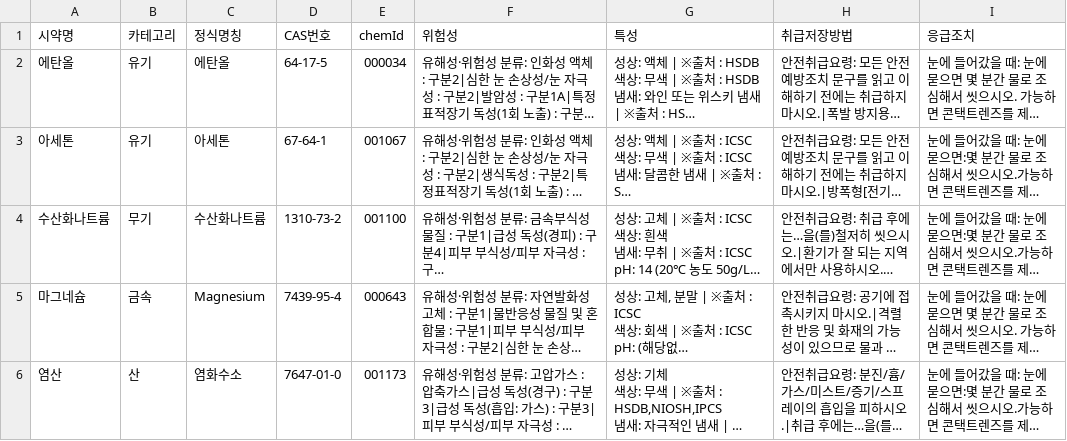
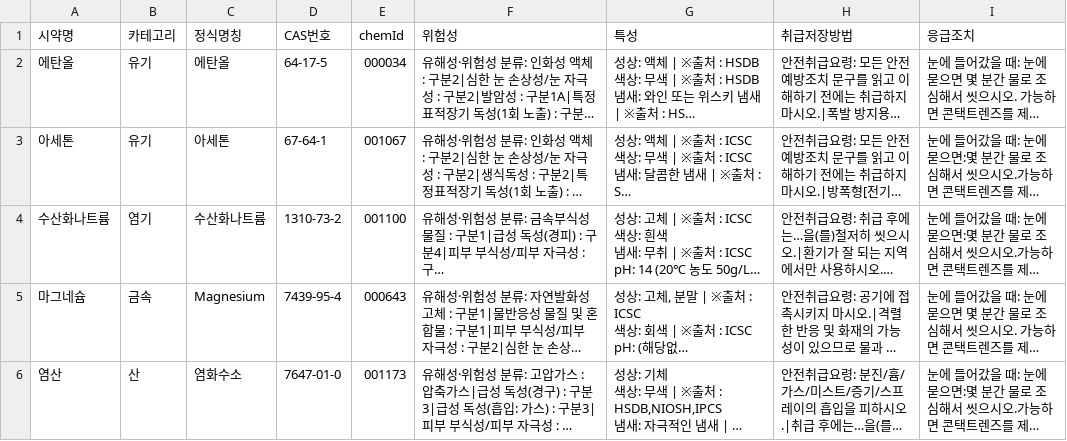
Before and after one commit to emkchn42th/chem-inventory-system, a CSV file: data/reagents.csv, drawn as a sheet; long unchanged cells end in …; the diff names each change by its address in the sheet, - before the commit and + after, or states it on an @@ line.

Commit message:
2차시: 메인 화면 구현 (청록 테마, 현황 요약, 카테고리 태그 방식 전환)

```diff
--- a/data/reagents.csv
+++ b/data/reagents.csv
-B4 (카테고리): 무기
+B4 (카테고리): 염기
```
Also changed, not shown: 10 other files.
